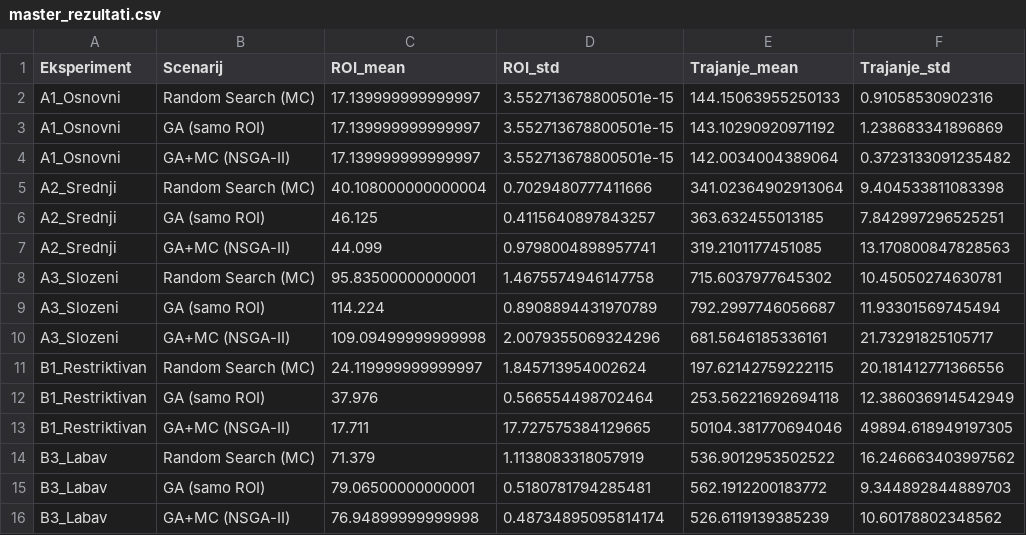
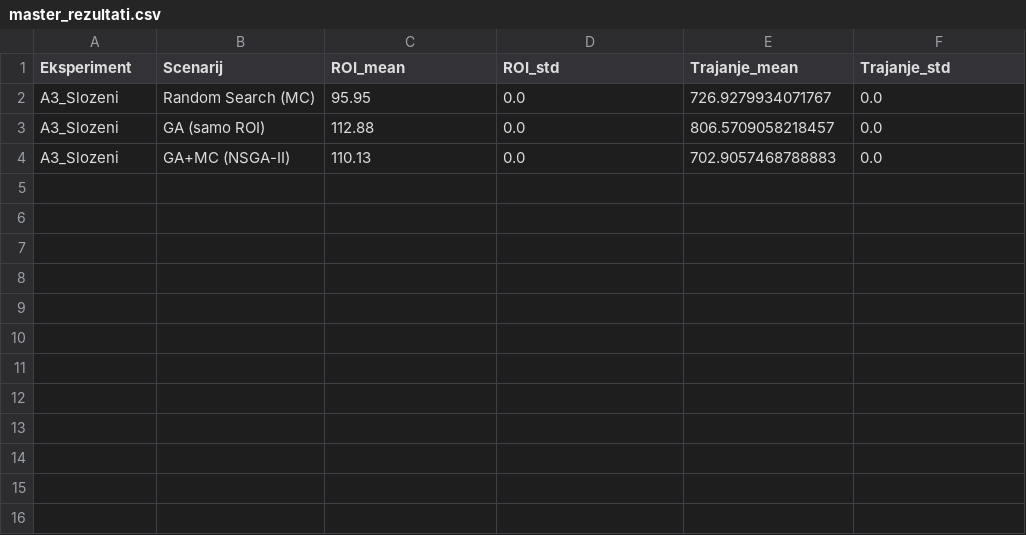
Before and after one commit to nnizic/diplomski_FIPU, a CSV file: kodovi/master_rezultati.csv, drawn as a sheet.

```diff
--- a/kodovi/master_rezultati.csv
+++ b/kodovi/master_rezultati.csv
@@ -1,16 +1,4 @@
 Eksperiment,Scenarij,ROI_mean,ROI_std,Trajanje_mean,Trajanje_std
-A1_Osnovni,Random Search (MC),17.139999999999997,3.552713678800501e-15,144.15063955250133,0.91058530902316
-A1_Osnovni,GA (samo ROI),17.139999999999997,3.552713678800501e-15,143.10290920971192,1.238683341896869
-A1_Osnovni,GA+MC (NSGA-II),17.139999999999997,3.552713678800501e-15,142.0034004389064,0.3723133091235482
-A2_Srednji,Random Search (MC),40.108000000000004,0.7029480777411666,341.02364902913064,9.404533811083398
-A2_Srednji,GA (samo ROI),46.125,0.4115640897843257,363.632455013185,7.842997296525251
-A2_Srednji,GA+MC (NSGA-II),44.099,0.9798004898957741,319.2101177451085,13.170800847828563
-A3_Slozeni,Random Search (MC),95.83500000000001,1.4675574946147758,715.6037977645302,10.45050274630781
-A3_Slozeni,GA (samo ROI),114.224,0.8908894431970789,792.2997746056687,11.93301569745494
-A3_Slozeni,GA+MC (NSGA-II),109.09499999999998,2.0079355069324296,681.5646185336161,21.73291825105717
-B1_Restriktivan,Random Search (MC),24.119999999999997,1.845713954002624,197.62142759222115,20.181412771366556
-B1_Restriktivan,GA (samo ROI),37.976,0.566554498702464,253.56221692694118,12.386036914542949
-B1_Restriktivan,GA+MC (NSGA-II),17.711,17.727575384129665,50104.381770694046,49894.618949197305
-B3_Labav,Random Search (MC),71.379,1.1138083318057919,536.9012953502522,16.246663403997562
-B3_Labav,GA (samo ROI),79.06500000000001,0.5180781794285481,562.1912200183772,9.344892844889703
-B3_Labav,GA+MC (NSGA-II),76.94899999999998,0.48734895095814174,526.6119139385239,10.60178802348562
+A3_Slozeni,Random Search (MC),95.95,0.0,726.9279934071767,0.0
+A3_Slozeni,GA (samo ROI),112.88,0.0,806.5709058218457,0.0
+A3_Slozeni,GA+MC (NSGA-II),110.13,0.0,702.9057468788883,0.0
```
Also changed, not shown: 27 other files.
